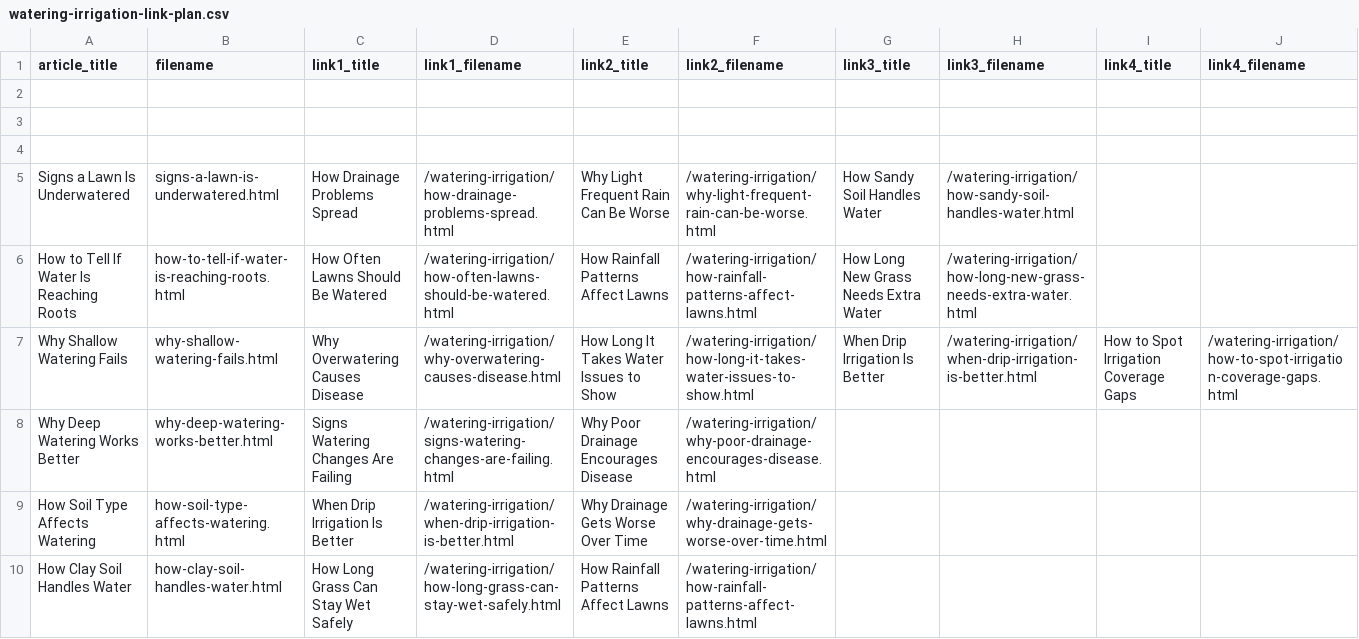
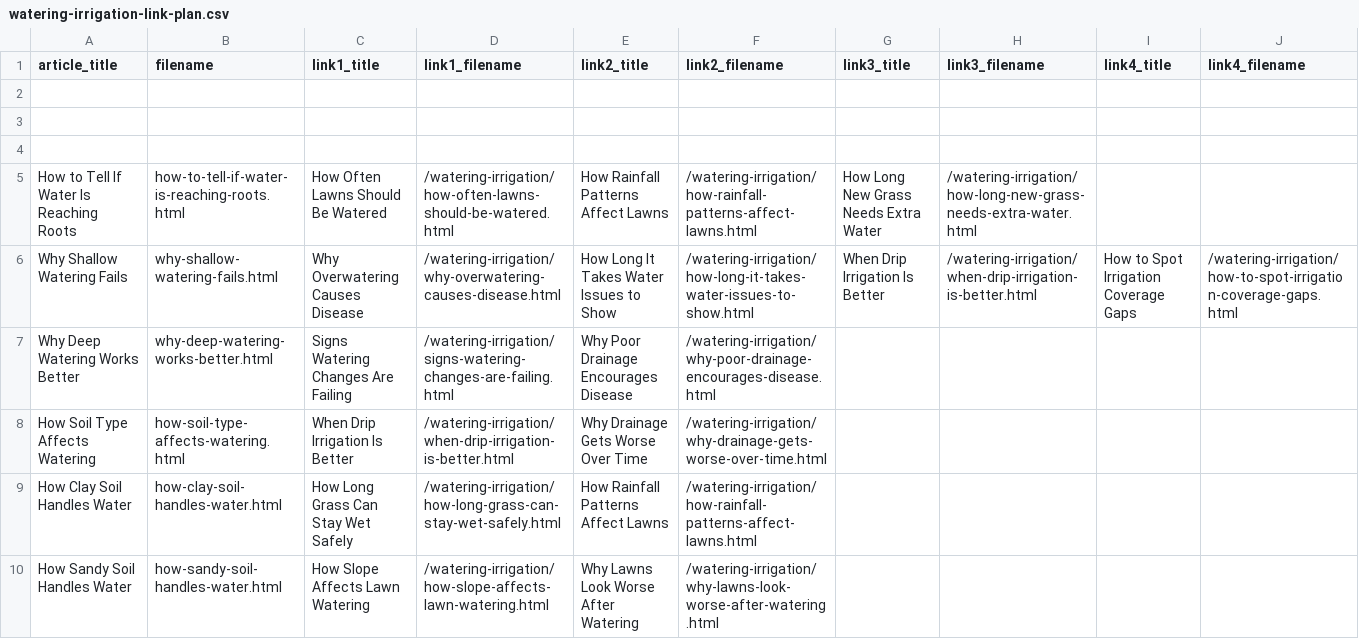
Before and after one commit to grizzlyparrott/grizzly-greens, a CSV file: link_plans/watering-irrigation-link-plan.csv, drawn as a sheet; only a part is shown; the shorter side is filled out with more unchanged rows.

```diff
--- a/link_plans/watering-irrigation-link-plan.csv
+++ b/link_plans/watering-irrigation-link-plan.csv
@@ -4,3 +4,2 @@ article_title,filename,link1_title,link1_filename,link2_title,link2_filename,lin
 
-Signs a Lawn Is Underwatered,signs-a-lawn-is-underwatered.html,How Drainage Problems Spread,/watering-irrigation/how-drainage-problems-spread.html,Why Light Frequent Rain Can Be Worse,/watering-irrigation/why-light-frequent-rain-can-be-worse.html,How Sandy Soil Handles Water,/watering-irrigation/how-sandy-soil-handles-water.html,,
 How to Tell If Water Is Reaching Roots,how-to-tell-if-water-is-reaching-roots.html,How Often Lawns Should Be Watered,/watering-irrigation/how-often-lawns-should-be-watered.html,How Rainfall Patterns Affect Lawns,/watering-irrigation/how-rainfall-patterns-affect-lawns.html,How Long New Grass Needs Extra Water,/watering-irrigation/how-long-new-grass-needs-extra-water.html,,
```
Also changed, not shown: 42 other files.
